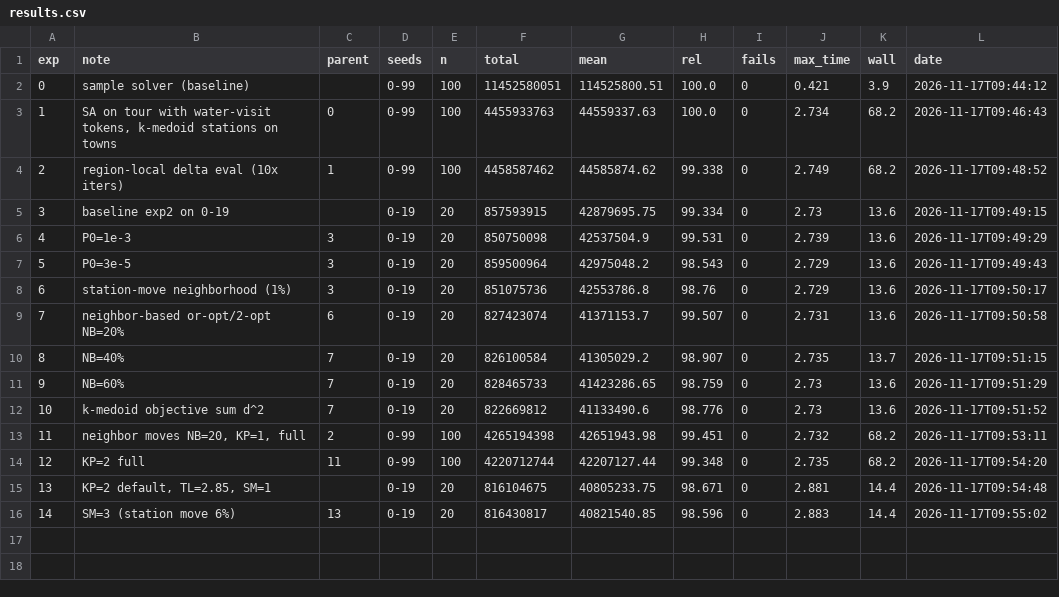
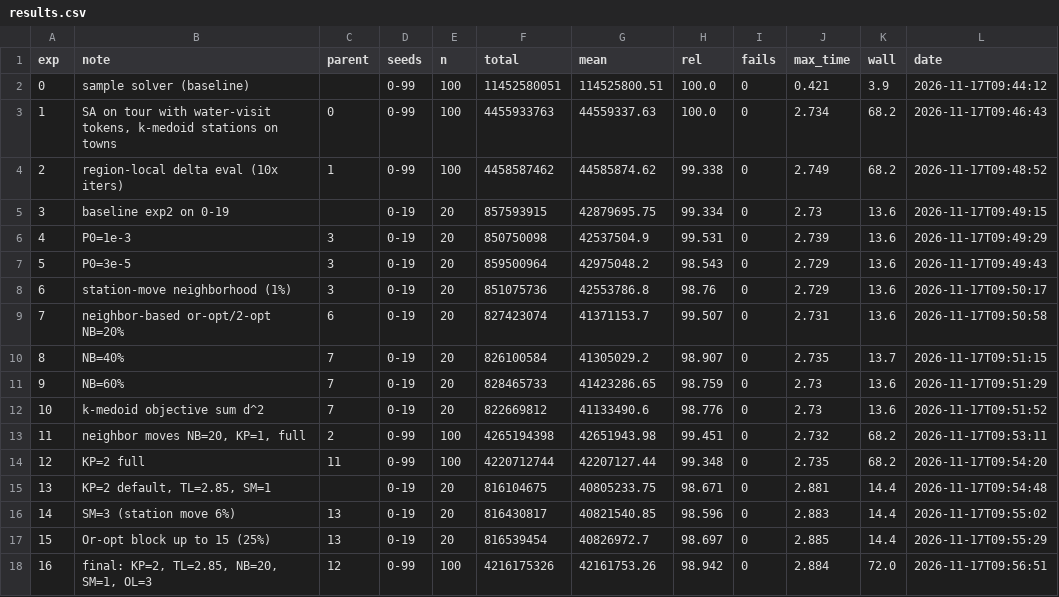
Before and after one commit to genno360/Recovery-from-fatigue, a CSV file: exps/results.csv, drawn as a sheet.

```diff
--- a/exps/results.csv
+++ b/exps/results.csv
@@ -16 +16,3 @@ exp,note,parent,seeds,n,total,mean,rel,fails,max_time,wall,date
 14,SM=3 (station move 6%),13,0-19,20,816430817,40821540.85,98.596,0,2.883,14.4,2026-11-17T09:55:02
+15,Or-opt block up to 15 (25%),13,0-19,20,816539454,40826972.7,98.697,0,2.885,14.4,2026-11-17T09:55:29
+16,"final: KP=2, TL=2.85, NB=20, SM=1, OL=3",12,0-99,100,4216175326,42161753.26,98.942,0,2.884,72.0,2026-11-17T09:56:51
```
Also changed, not shown: 50 other files.
